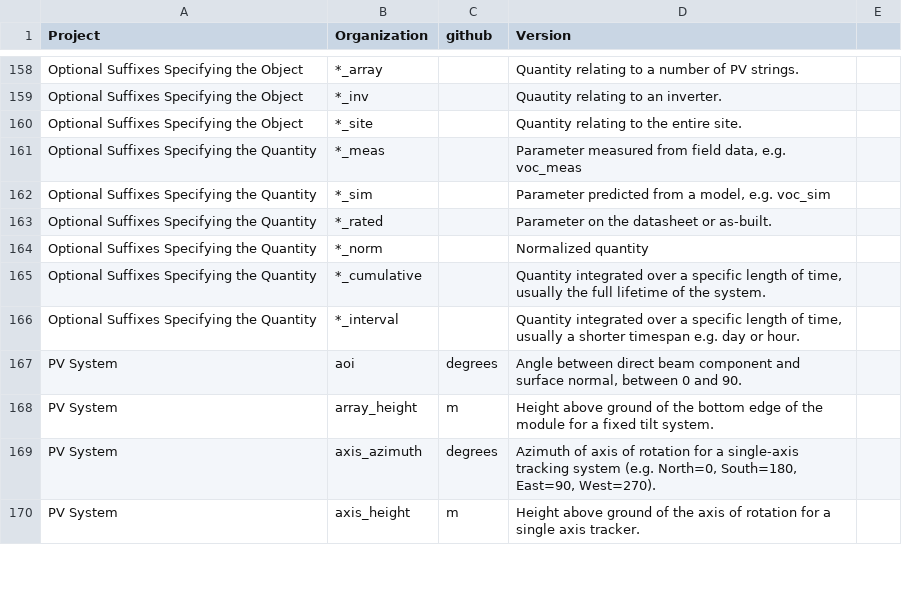
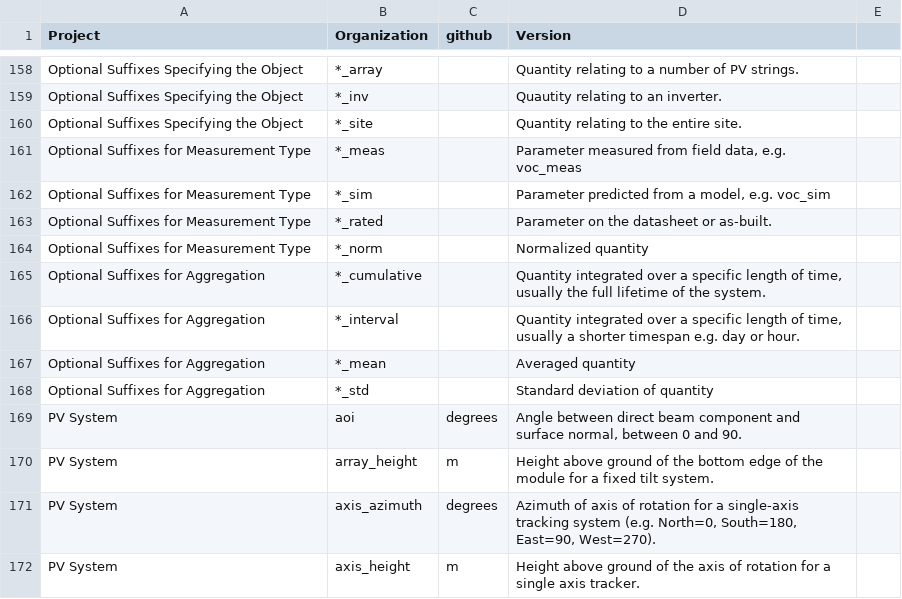
Before and after one commit to DuraMAT/pv-terms, a CSV file: pvterms/definitions.csv, drawn as a sheet; only a part is shown, gaps mark what is left out.

Commit message:
Organize optional suffixes

```diff
--- a/pvterms/definitions.csv
+++ b/pvterms/definitions.csv
@@ -160,8 +160,10 @@ Optional Suffixes Specifying the Object,*_inv,,Quautity relating to an inverter.
 Optional Suffixes Specifying the Object,*_site,,Quantity relating to the entire site.,
-Optional Suffixes Specifying the Quantity,*_meas,,"Parameter measured from field data, e.g. voc_meas",
-Optional Suffixes Specifying the Quantity,*_sim,,"Parameter predicted from a model, e.g. voc_sim",
-Optional Suffixes Specifying the Quantity,*_rated,,Parameter on the datasheet or as-built.,
-Optional Suffixes Specifying the Quantity,*_norm,,Normalized quantity,
-Optional Suffixes Specifying the Quantity,*_cumulative,,"Quantity integrated over a specific length of time, usually the full lifetime of the system.",
-Optional Suffixes Specifying the Quantity,*_interval,,"Quantity integrated over a specific length of time, usually a shorter timespan e.g. day or hour.",
+Optional Suffixes for Measurement Type,*_meas,,"Parameter measured from field data, e.g. voc_meas",
+Optional Suffixes for Measurement Type,*_sim,,"Parameter predicted from a model, e.g. voc_sim",
+Optional Suffixes for Measurement Type,*_rated,,Parameter on the datasheet or as-built.,
+Optional Suffixes for Measurement Type,*_norm,,Normalized quantity,
+Optional Suffixes for Aggregation,*_cumulative,,"Quantity integrated over a specific length of time, usually the full lifetime of the system.",
+Optional Suffixes for Aggregation,*_interval,,"Quantity integrated over a specific length of time, usually a shorter timespan e.g. day or hour.",
+Optional Suffixes for Aggregation,*_mean,,"Averaged quantity",
+Optional Suffixes for Aggregation,*_std,,"Standard deviation of quantity",
 PV System,aoi,degrees,"Angle between direct beam component and surface normal, between 0 and 90.",
```
